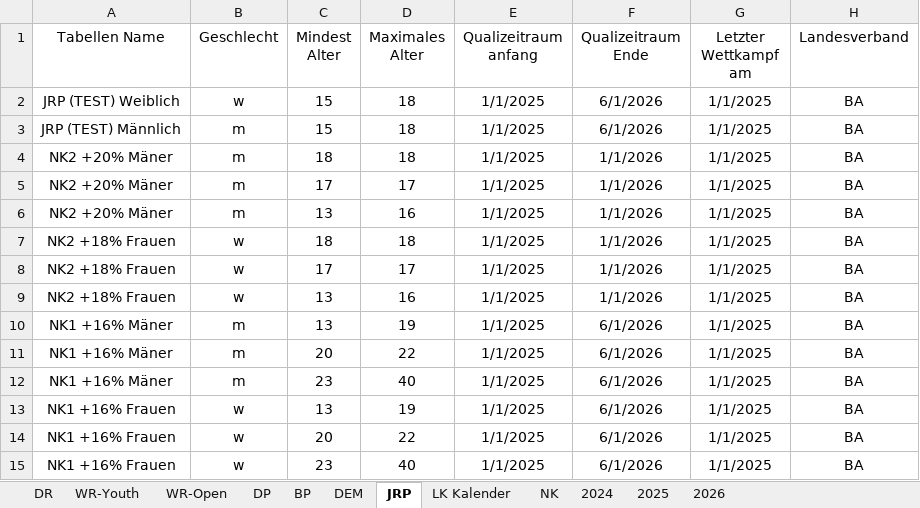
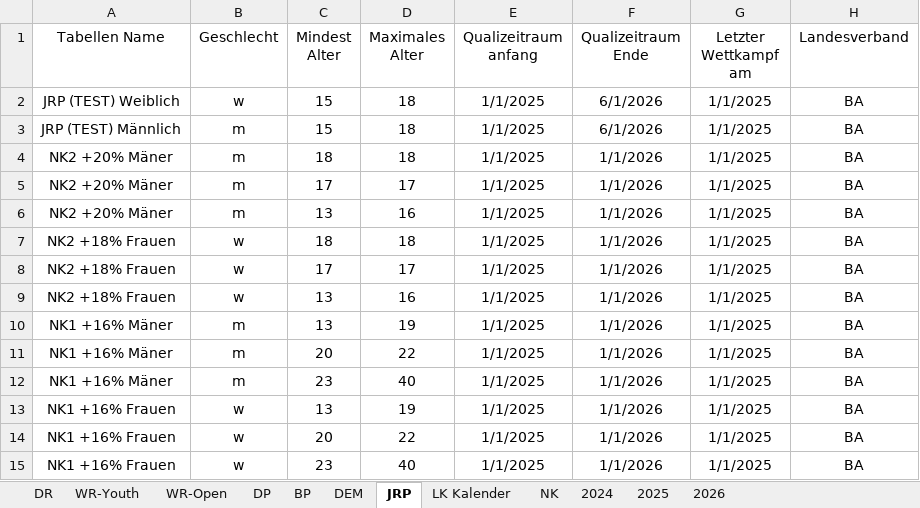
Before and after one commit to jp-gnad/Lifesaving_Baden, an Excel workbook: web/utilities/records_kriterien.xlsx, sheet JRP, drawn as a sheet; only a part is shown; values as stored, in another font and other column widths than the file's, no borders; table styles not drawn; the diff names each change by its address in the sheet, - before the commit and + after, or states it on an @@ line.

Commit message:
quli zeitraum korrektur

```diff
--- a/web/utilities/records_kriterien.xlsx (sheet JRP)
+++ b/web/utilities/records_kriterien.xlsx (sheet JRP)
-F10:F15 (Qualizeitraum Ende): 6/1/2026
+F10:F15 (Qualizeitraum Ende): 1/1/2026
```
